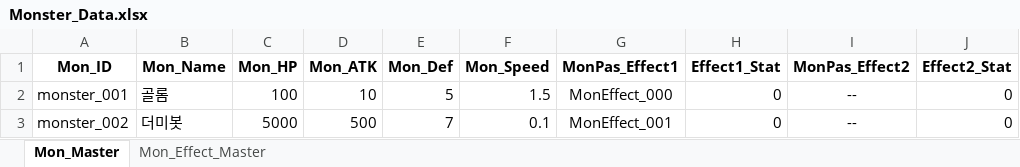
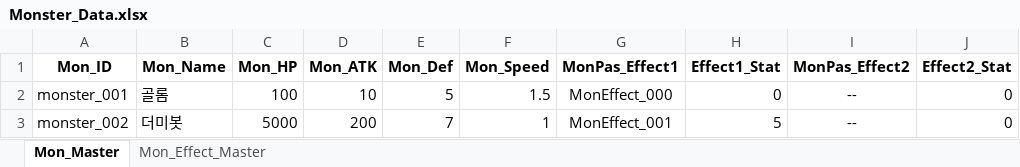
Before and after one commit to SoyCkicken/Adventure, an Excel workbook: JsonFile/Assets/ExcelFiles/Monster_Data.xlsx, sheet Mon_Master, drawn as a sheet; only a part is shown; values as stored, in another font and other column widths than the file's, no borders; the diff names each change by its address in the sheet, - before the commit and + after, or states it on an @@ line.

```diff
--- a/JsonFile/Assets/ExcelFiles/Monster_Data.xlsx (sheet Mon_Master)
+++ b/JsonFile/Assets/ExcelFiles/Monster_Data.xlsx (sheet Mon_Master)
-D3 (Mon_ATK): 500
+D3 (Mon_ATK): 200
-F3 (Mon_Speed): 0.1
+F3 (Mon_Speed): 1
-H3 (Effect1_Stat): 0
+H3 (Effect1_Stat): 5
```
Also changed, not shown: 20 other files.
